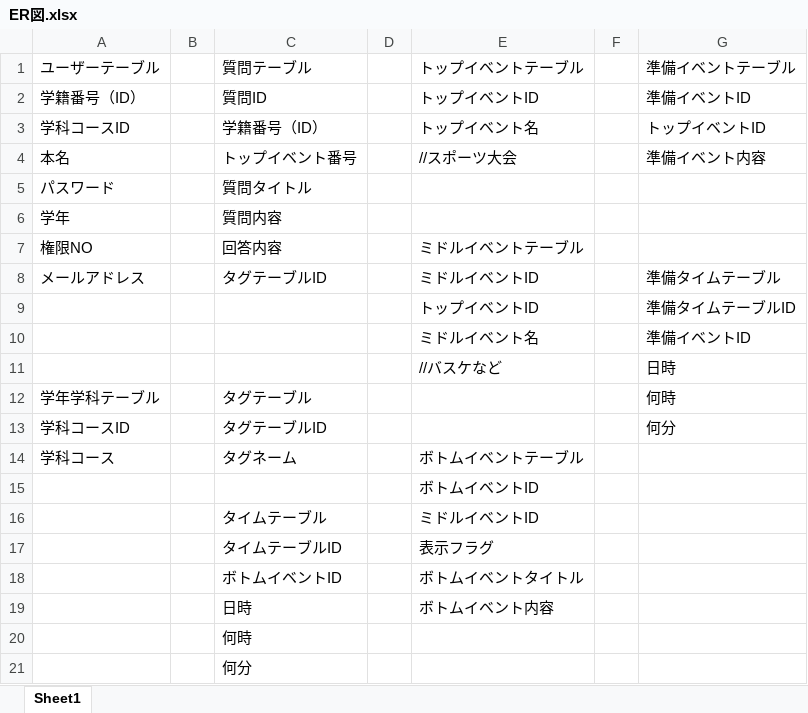
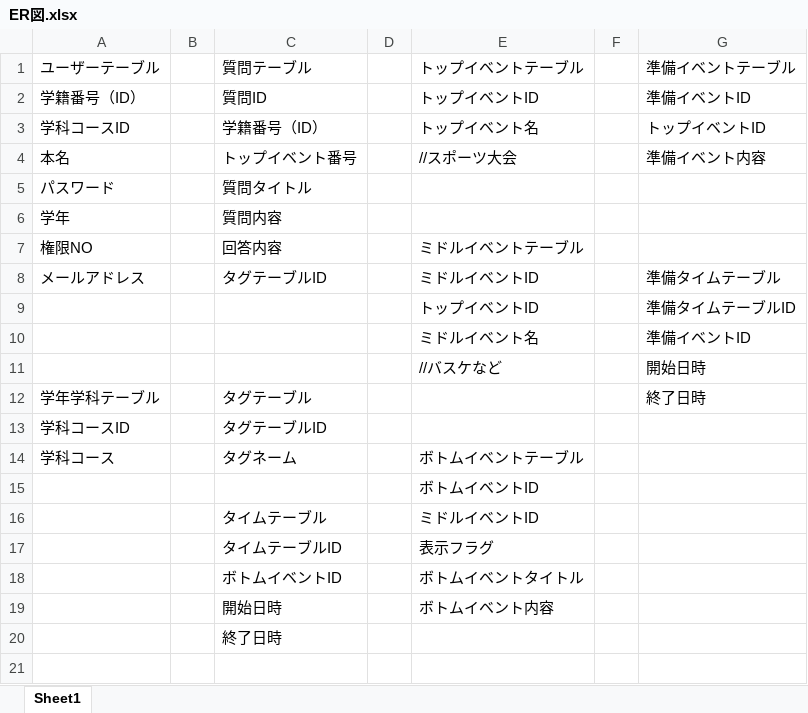
Before and after one commit to shuusan/Graduation-research, an Excel workbook: database/ER図.xlsx, sheet Sheet1, drawn as a sheet; values as stored, in another font and other column widths than the file's, no borders; charts and pictures not drawn; the diff names each change by its address in the sheet, - before the commit and + after, or states it on an @@ line.

```diff
--- a/database/ER図.xlsx (sheet Sheet1)
+++ b/database/ER図.xlsx (sheet Sheet1)
-G11 (準備イベントテーブル): 日時
+G11 (準備イベントテーブル): 開始日時
-G12 (準備イベントテーブル): 何時
+G12 (準備イベントテーブル): 終了日時
-G13 (準備イベントテーブル): 何分
+G13 (準備イベントテーブル): (empty)
-C19 (質問テーブル): 日時
+C19 (質問テーブル): 開始日時
-C20 (質問テーブル): 何時
+C20 (質問テーブル): 終了日時
-row 21:  |  | 何分
```
Also changed, not shown: 2 other files.
